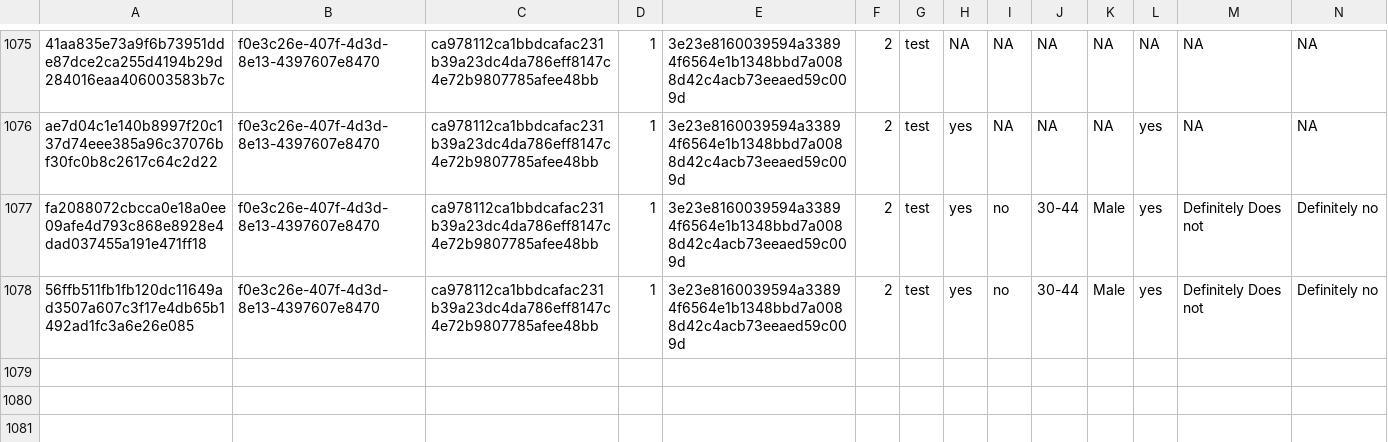
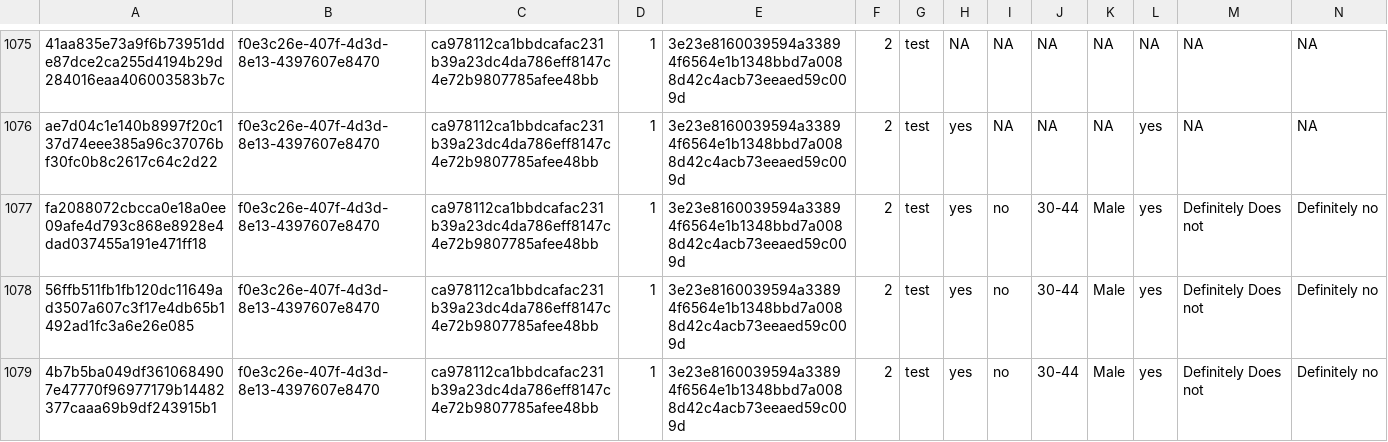
Before and after one commit to kekecsz/transparent-psi-results, a CSV file: tpp_test_results_from_12-7-2018.csv, drawn as a sheet; only a part is shown, gaps mark what is left out; rows hold the shown columns only; the diff names each change by its address in the sheet, - before the commit and + after, or states it on an @@ line.

Commit message:
data received

```diff
--- a/tpp_test_results_from_12-7-2018.csv
+++ b/tpp_test_results_from_12-7-2018.csv
+row 1079: 4b7b5ba049df3610684907e47770f96977179b14482377caaa69b9df243915b1 | f0e3c26e-407f-4d3d-8e13-4397607e8470 | ca978112ca1bbdcafac231b39a23dc4da786eff8147c4e72b9807785afee48bb | 1 | 3e23e8160039594a33894f6564e1b1348bbd7a0088d42c4acb73eeaed59c009d | 2 | test | yes | no | 30-44 | Male | yes | Definitely Does not | Definitely no
```
